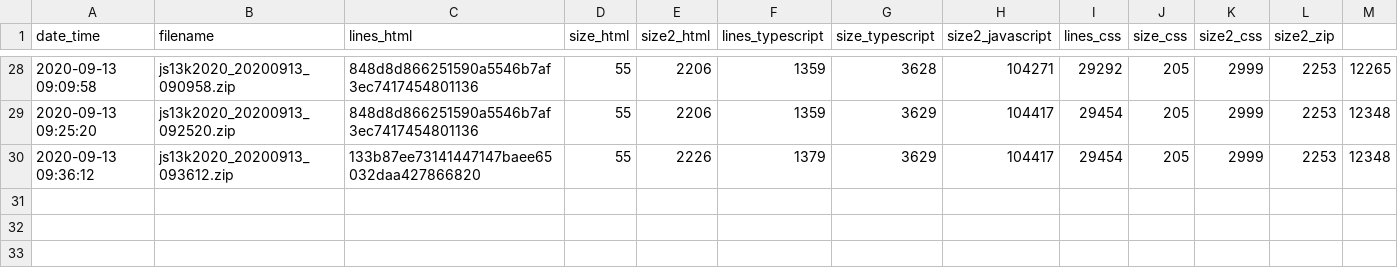
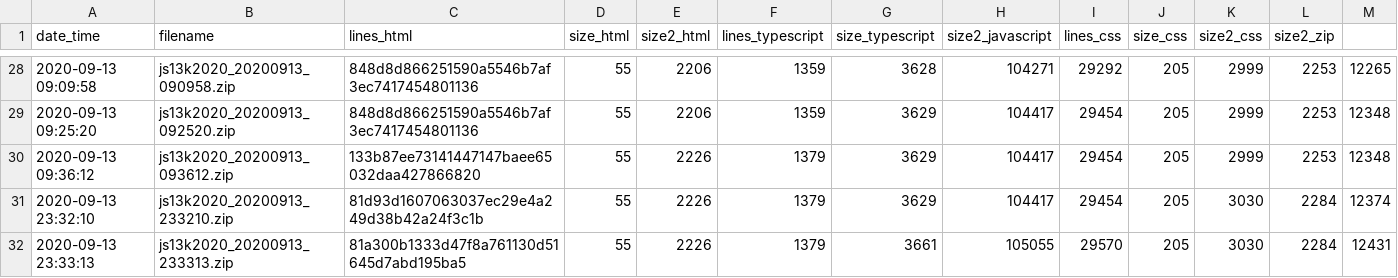
Before and after one commit to gheja/js13k2020, a CSV file: build_stats.csv, drawn as a sheet; only a part is shown, gaps mark what is left out; the diff names each change by its address in the sheet, - before the commit and + after, or states it on an @@ line.

Commit message:
Added latest ZIPs, build stats

```diff
--- a/build_stats.csv
+++ b/build_stats.csv
+row 31: 2020-09-13 23:32:10 | js13k2020_20200913_233210.zip | 81d93d1607063037ec29e4a249d38b42a24f3c1b | 55 | 2226 | 1379 | 3629 | 104417 | 29454 | 205 | 3030 | 2284 | 12374
+row 32: 2020-09-13 23:33:13 | js13k2020_20200913_233313.zip | 81a300b1333d47f8a761130d51645d7abd195ba5 | 55 | 2226 | 1379 | 3661 | 105055 | 29570 | 205 | 3030 | 2284 | 12431
```
Also changed, not shown: 6 other files.
